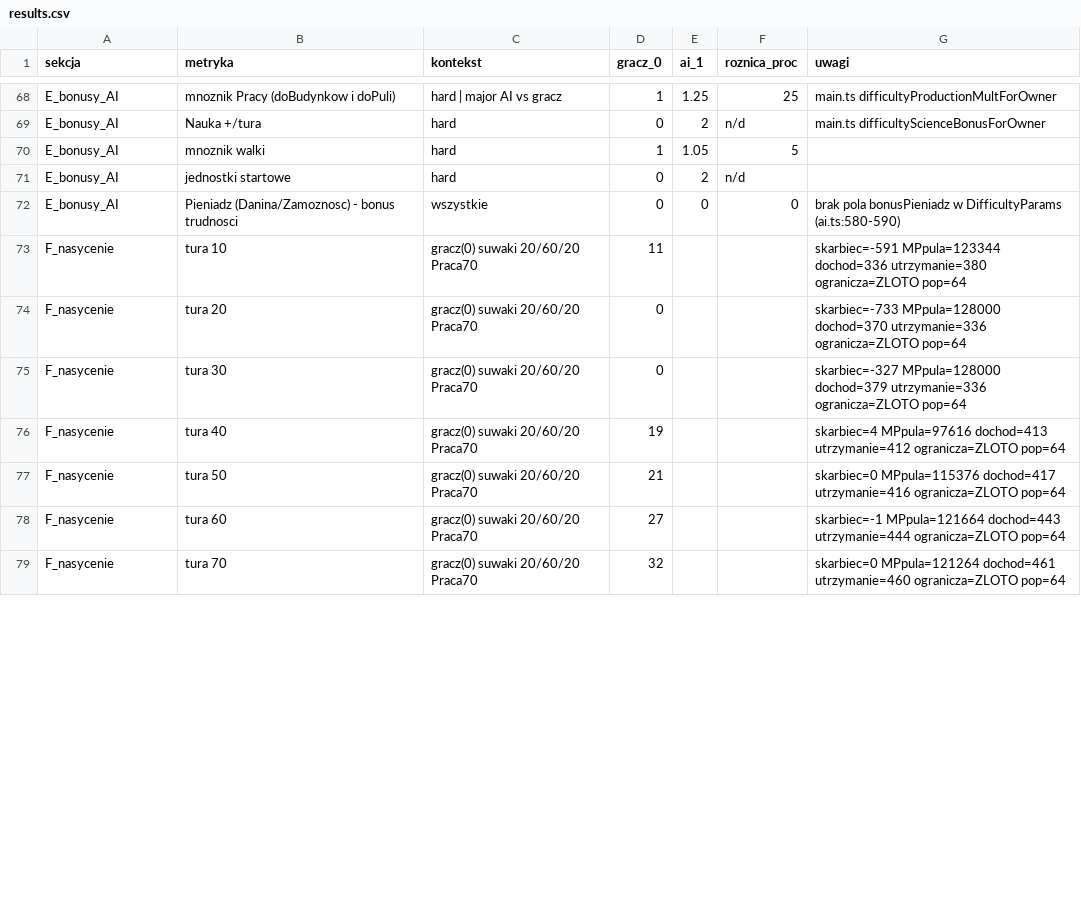
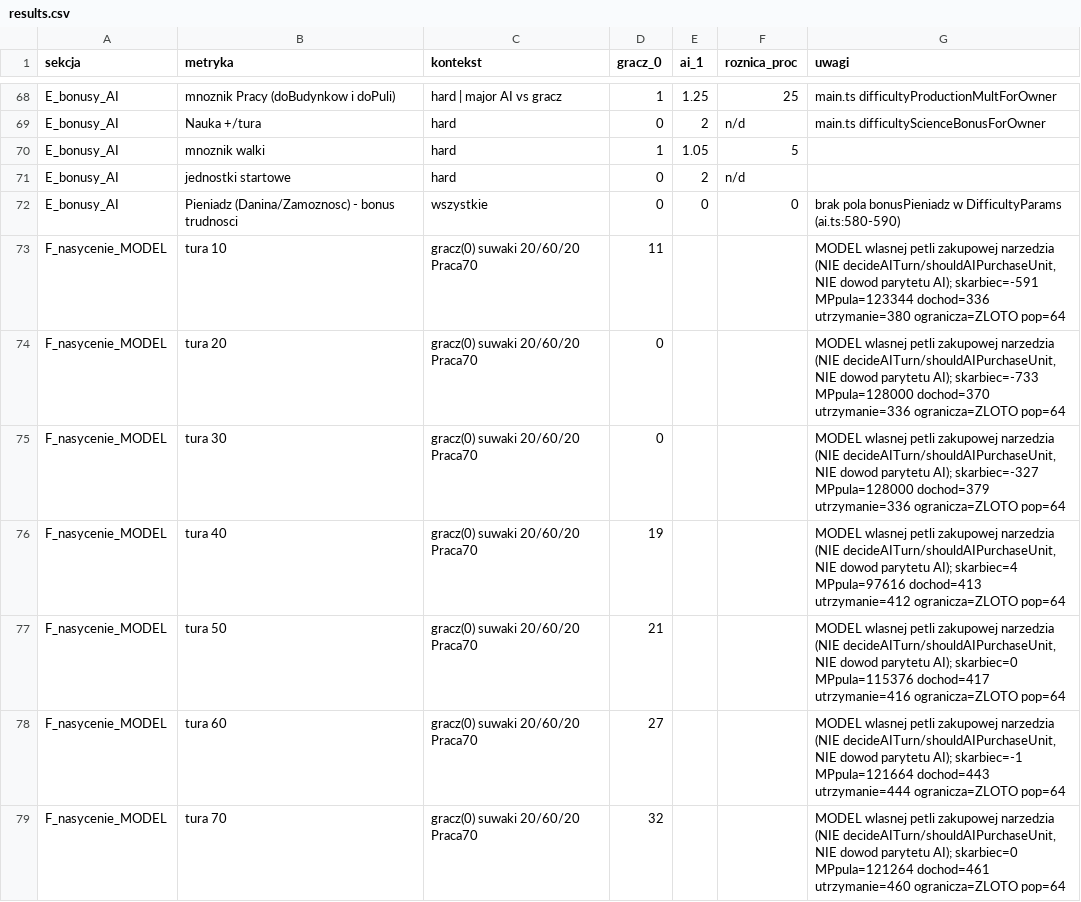
Before and after one commit to maciejsieracki/The-Game, a CSV file: dyspozycje/autobot/runs/R-WEB-AI-VS-PLAYER-ECONOMY-AUDIT-Q1/results.csv, drawn as a sheet; only a part is shown, gaps mark what is left out; the diff covers the shown part only.

```diff
--- a/dyspozycje/autobot/runs/R-WEB-AI-VS-PLAYER-ECONOMY-AUDIT-Q1/results.csv
+++ b/dyspozycje/autobot/runs/R-WEB-AI-VS-PLAYER-ECONOMY-AUDIT-Q1/results.csv
@@ -72,8 +72,8 @@ E_bonusy_AI,jednostki startowe,hard,0,2,n/d,
 E_bonusy_AI,Pieniadz (Danina/Zamoznosc) - bonus trudnosci,wszystkie,0,0,0,brak pola bonusPieniadz w DifficultyParams (ai.ts:580-590)
-F_nasycenie,tura 10,gracz(0) suwaki 20/60/20 Praca70,11,,,skarbiec=-591 MPpula=123344 dochod=336 utrzymanie=380 ogranicza=ZLOTO pop=64
-F_nasycenie,tura 20,gracz(0) suwaki 20/60/20 Praca70,0,,,skarbiec=-733 MPpula=128000 dochod=370 utrzymanie=336 ogranicza=ZLOTO pop=64
-F_nasycenie,tura 30,gracz(0) suwaki 20/60/20 Praca70,0,,,skarbiec=-327 MPpula=128000 dochod=379 utrzymanie=336 ogranicza=ZLOTO pop=64
-F_nasycenie,tura 40,gracz(0) suwaki 20/60/20 Praca70,19,,,skarbiec=4 MPpula=97616 dochod=413 utrzymanie=412 ogranicza=ZLOTO pop=64
-F_nasycenie,tura 50,gracz(0) suwaki 20/60/20 Praca70,21,,,skarbiec=0 MPpula=115376 dochod=417 utrzymanie=416 ogranicza=ZLOTO pop=64
-F_nasycenie,tura 60,gracz(0) suwaki 20/60/20 Praca70,27,,,skarbiec=-1 MPpula=121664 dochod=443 utrzymanie=444 ogranicza=ZLOTO pop=64
-F_nasycenie,tura 70,gracz(0) suwaki 20/60/20 Praca70,32,,,skarbiec=0 MPpula=121264 dochod=461 utrzymanie=460 ogranicza=ZLOTO pop=64
+F_nasycenie_MODEL,tura 10,gracz(0) suwaki 20/60/20 Praca70,11,,,"MODEL wlasnej petli zakupowej narzedzia (NIE decideAITurn/shouldAIPurchaseUnit, NIE dowod parytetu AI); skarbiec=-591 MPpula=123344 dochod=336 utrzymanie=380 ogranicza=ZLOTO pop=64"
+F_nasycenie_MODEL,tura 20,gracz(0) suwaki 20/60/20 Praca70,0,,,"MODEL wlasnej petli zakupowej narzedzia (NIE decideAITurn/shouldAIPurchaseUnit, NIE dowod parytetu AI); skarbiec=-733 MPpula=128000 dochod=370 utrzymanie=336 ogranicza=ZLOTO pop=64"
+F_nasycenie_MODEL,tura 30,gracz(0) suwaki 20/60/20 Praca70,0,,,"MODEL wlasnej petli zakupowej narzedzia (NIE decideAITurn/shouldAIPurchaseUnit, NIE dowod parytetu AI); skarbiec=-327 MPpula=128000 dochod=379 utrzymanie=336 ogranicza=ZLOTO pop=64"
+F_nasycenie_MODEL,tura 40,gracz(0) suwaki 20/60/20 Praca70,19,,,"MODEL wlasnej petli zakupowej narzedzia (NIE decideAITurn/shouldAIPurchaseUnit, NIE dowod parytetu AI); skarbiec=4 MPpula=97616 dochod=413 utrzymanie=412 ogranicza=ZLOTO pop=64"
+F_nasycenie_MODEL,tura 50,gracz(0) suwaki 20/60/20 Praca70,21,,,"MODEL wlasnej petli zakupowej narzedzia (NIE decideAITurn/shouldAIPurchaseUnit, NIE dowod parytetu AI); skarbiec=0 MPpula=115376 dochod=417 utrzymanie=416 ogranicza=ZLOTO pop=64"
+F_nasycenie_MODEL,tura 60,gracz(0) suwaki 20/60/20 Praca70,27,,,"MODEL wlasnej petli zakupowej narzedzia (NIE decideAITurn/shouldAIPurchaseUnit, NIE dowod parytetu AI); skarbiec=-1 MPpula=121664 dochod=443 utrzymanie=444 ogranicza=ZLOTO pop=64"
+F_nasycenie_MODEL,tura 70,gracz(0) suwaki 20/60/20 Praca70,32,,,"MODEL wlasnej petli zakupowej narzedzia (NIE decideAITurn/shouldAIPurchaseUnit, NIE dowod parytetu AI); skarbiec=0 MPpula=121264 dochod=461 utrzymanie=460 ogranicza=ZLOTO pop=64"
```
Also changed, not shown: 68 edited cells elsewhere in this file, 17 other files.
